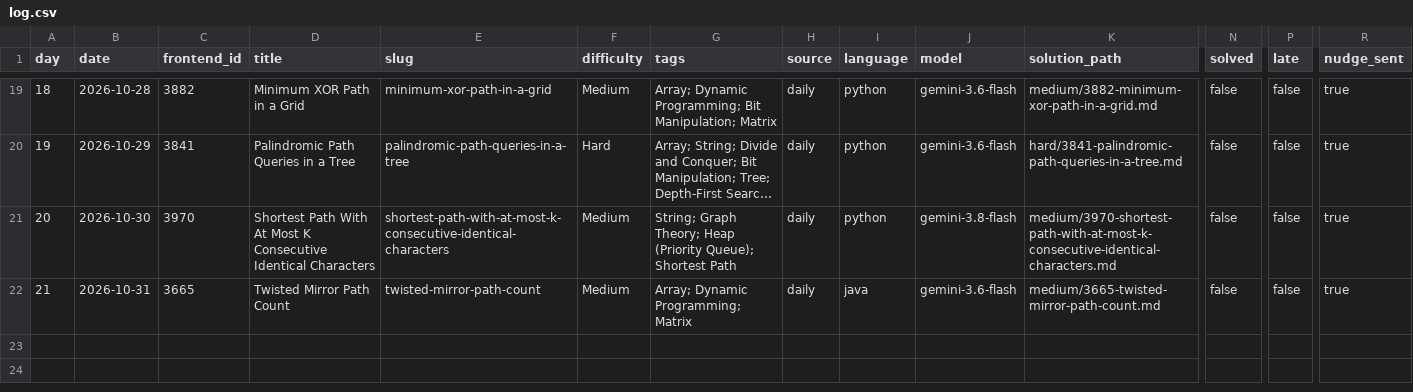
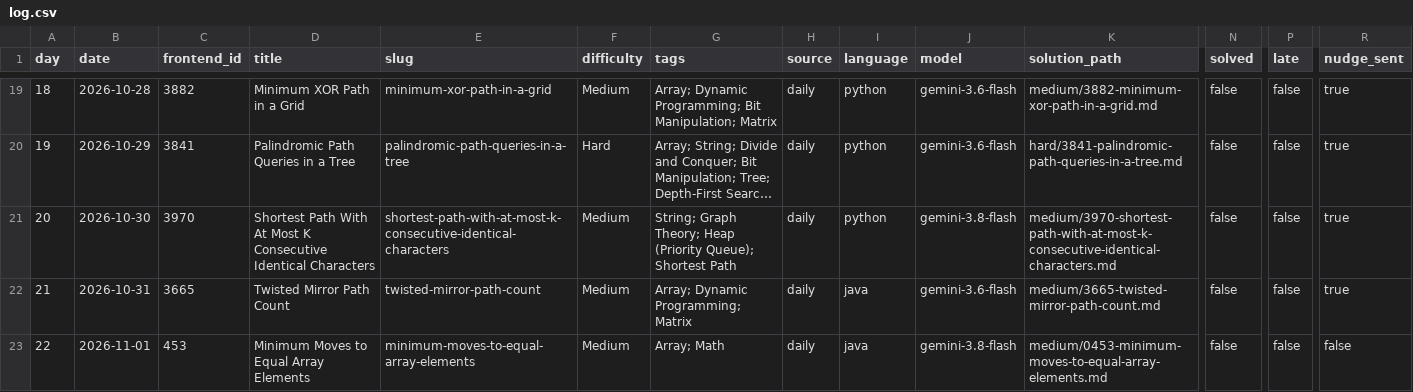
Before and after one commit to dheepakkaran/leetbot, a CSV file: log.csv, drawn as a sheet; only a part is shown, gaps mark what is left out; long unchanged cells end in …; rows hold the shown columns only; the diff names each change by its address in the sheet, - before the commit and + after, or states it on an @@ line.

```diff
--- a/log.csv
+++ b/log.csv
+row 23: 22 | 2026-11-01 | 453 | Minimum Moves to Equal Array Elements | minimum-moves-to-equal-array-elements | Medium | Array; Math | daily | java | gemini-3.8-flash | medium/0453-minimum-moves-to-equal-array-elements.md | false | false | false
```
Also changed, not shown: 4 other files.
